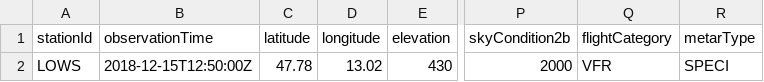
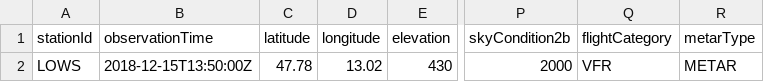
Before and after one commit to mmittlb/pywde1, a CSV file: metar1.csv, drawn as a sheet; only a part is shown, gaps mark what is left out; the diff names each change by its address in the sheet, - before the commit and + after, or states it on an @@ line.

Commit message:
Add metar1.csv

```diff
--- a/metar1.csv
+++ b/metar1.csv
-B2 (observationTime): 2018-12-15T12:50:00Z
+B2 (observationTime): 2018-12-15T13:50:00Z
-R2 (metarType): SPECI
+R2 (metarType): METAR
```
